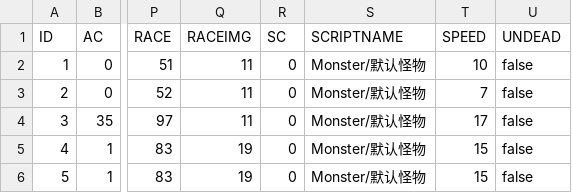
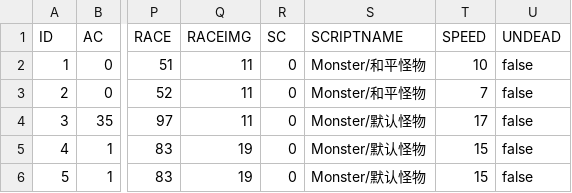
Before and after one commit to pangliang/MirServer-Netty, a CSV file: 数据文件/MIR2_PUBLIC_STDMONSTER.csv, drawn as a sheet; only a part is shown, gaps mark what is left out; the diff names each change by its address in the sheet, - before the commit and + after, or states it on an @@ line.

```diff
--- a/数据文件/MIR2_PUBLIC_STDMONSTER.csv
+++ b/数据文件/MIR2_PUBLIC_STDMONSTER.csv
-S2:S3 (SCRIPTNAME): Monster/默认怪物
+S2:S3 (SCRIPTNAME): Monster/和平怪物
```
Also changed, not shown: 数据文件/MIR2_PUBLIC_STDITEM.csv, 数据文件/MIR2_PUBLIC_STDMAGIC.csv, 4 other files.
